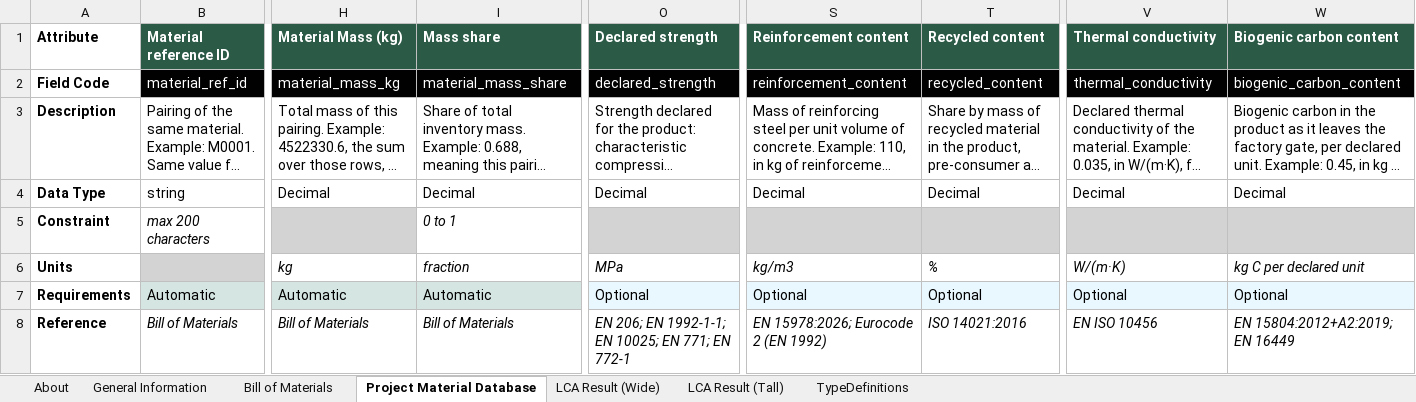
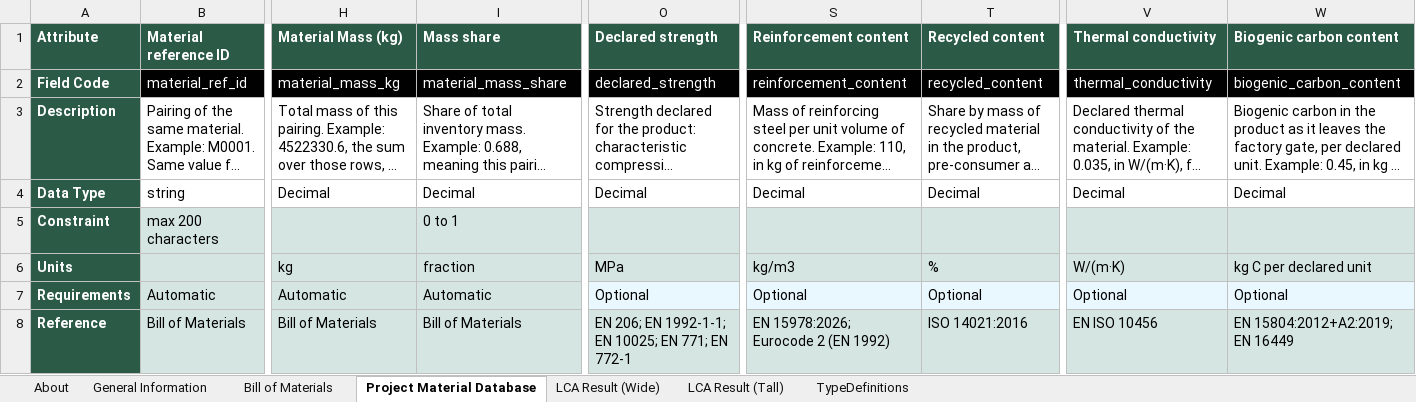
Before and after one commit to EPFL-ENAC/lmc-openbdf, an Excel workbook: openbdf_template_v2.0.0.xlsx, sheet Project Material Database, drawn as a sheet; only a part is shown, gaps mark what is left out; long unchanged cells end in …; values as stored, in another font and other column widths than the file's, no borders; 1 other sheet too large or unreadable and not compared; the diff covers the shown part only; the diff names each change by its address in the sheet, - before the commit and + after, or states it on an @@ line.

```diff
--- a/openbdf_template_v2.0.0.xlsx (sheet Project Material Database)
+++ b/openbdf_template_v2.0.0.xlsx (sheet Project Material Database)
@@ A1:A8 fill: none → #2B5B47, text colour: black → #FFFFFF @@
@@ B5 fill: none → #D5E6E2, italic: on → off @@
@@ I5 fill: none → #D5E6E2, italic: on → off @@
@@ H6:I6 fill: none → #D5E6E2, italic: on → off @@
@@ O6 fill: none → #D5E6E2, italic: on → off @@
@@ S6:T6 fill: none → #D5E6E2, italic: on → off @@
@@ V6:W6 fill: none → #D5E6E2, italic: on → off @@
@@ B8:W8 fill: none → #D5E6E2, italic: on → off @@
```
Also changed, not shown: cell formats elsewhere in this sheet, sheet TypeDefinitions, sheet General Information, sheet LCA Result (Tall), sheet Bill of Materials, 3 other files.
